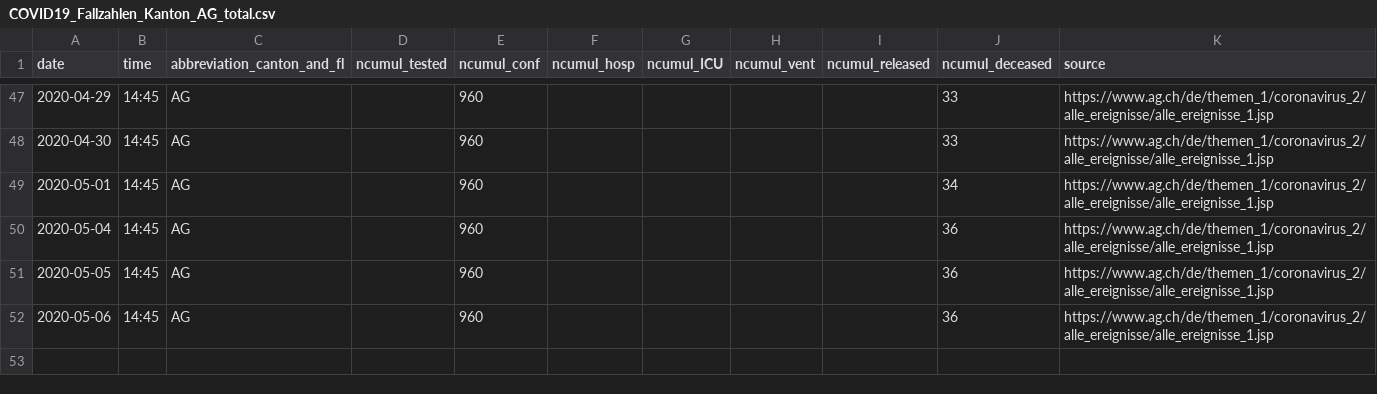
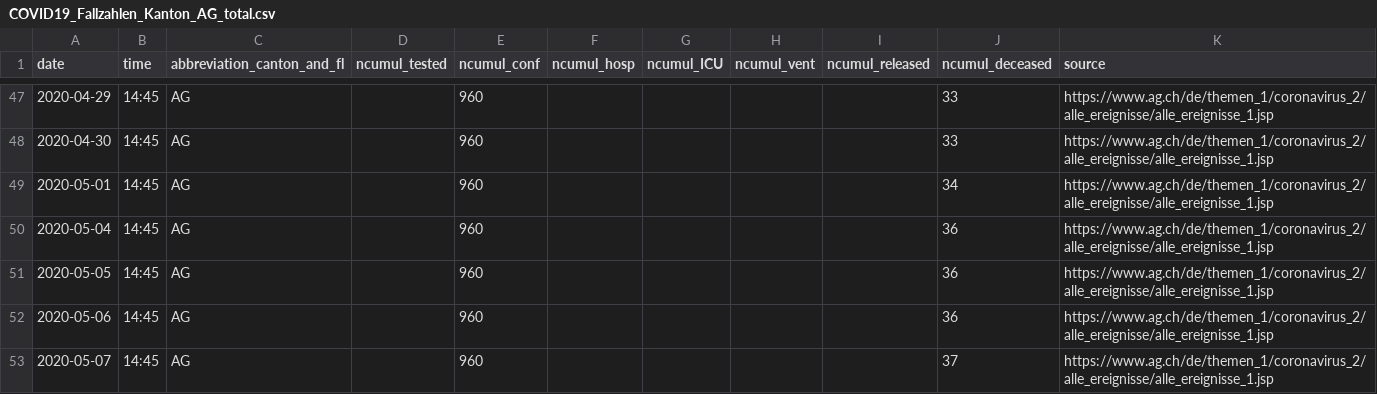
Before and after one commit to ivanek/covid_19, a CSV file: fallzahlen_kanton_total_csv/COVID19_Fallzahlen_Kanton_AG_total.csv, drawn as a sheet; only a part is shown, gaps mark what is left out; the diff names each change by its address in the sheet, - before the commit and + after, or states it on an @@ line.

```diff
--- a/fallzahlen_kanton_total_csv/COVID19_Fallzahlen_Kanton_AG_total.csv
+++ b/fallzahlen_kanton_total_csv/COVID19_Fallzahlen_Kanton_AG_total.csv
+row 53: 2020-05-07 | 14:45 | AG |  | 960 |  |  |  |  | 37 | https://www.ag.ch/de/themen_1/coronavirus_2/alle_ereignisse/alle_ereignisse_1.jsp
```
